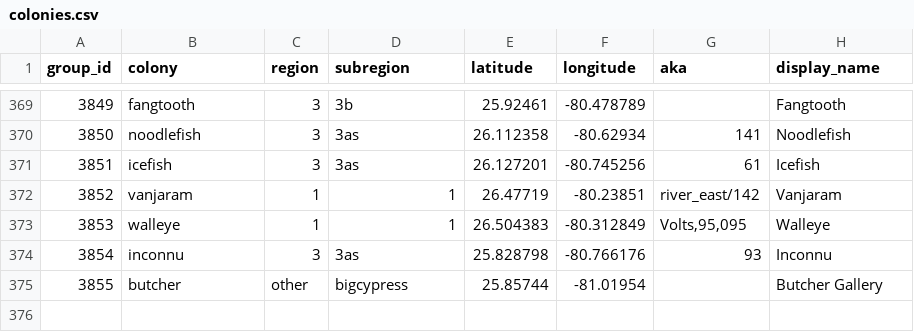
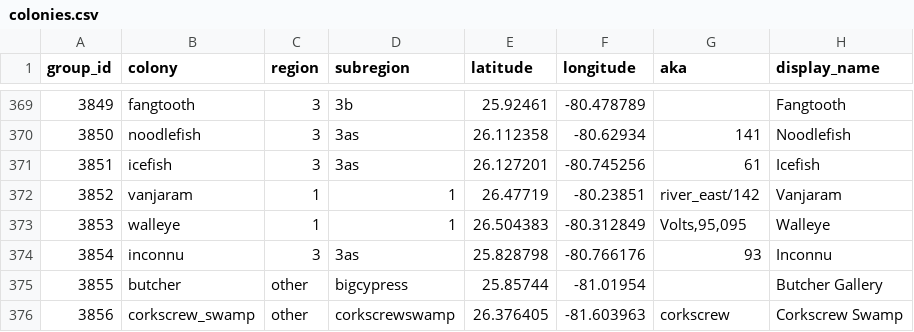
Before and after one commit to weecology/EvergladesWadingBird, a CSV file: SiteandMethods/colonies.csv, drawn as a sheet; only a part is shown, gaps mark what is left out; the diff names each change by its address in the sheet, - before the commit and + after, or states it on an @@ line.

Commit message:
Add wost nesting initation data and cleaning code [minor] (#195)
* add wost nesting initation data and cleaning code. From Morgan Ernest gathered wadingbird report data.

* Add clean colony names to woodstork data and save as csv [minor]

* Remove formatting issues [minor]

* Add corkscrew_swamp and correct weldon_north [minor]

---------

Co-authored-by: Glenda Yenni <glenda@weecology.org>

```diff
--- a/SiteandMethods/colonies.csv
+++ b/SiteandMethods/colonies.csv
+row 376: 3856 | corkscrew_swamp | other | corkscrewswamp | 26.376405 | -81.603963 | corkscrew | Corkscrew Swamp
```
Also changed, not shown: 4 other files.
